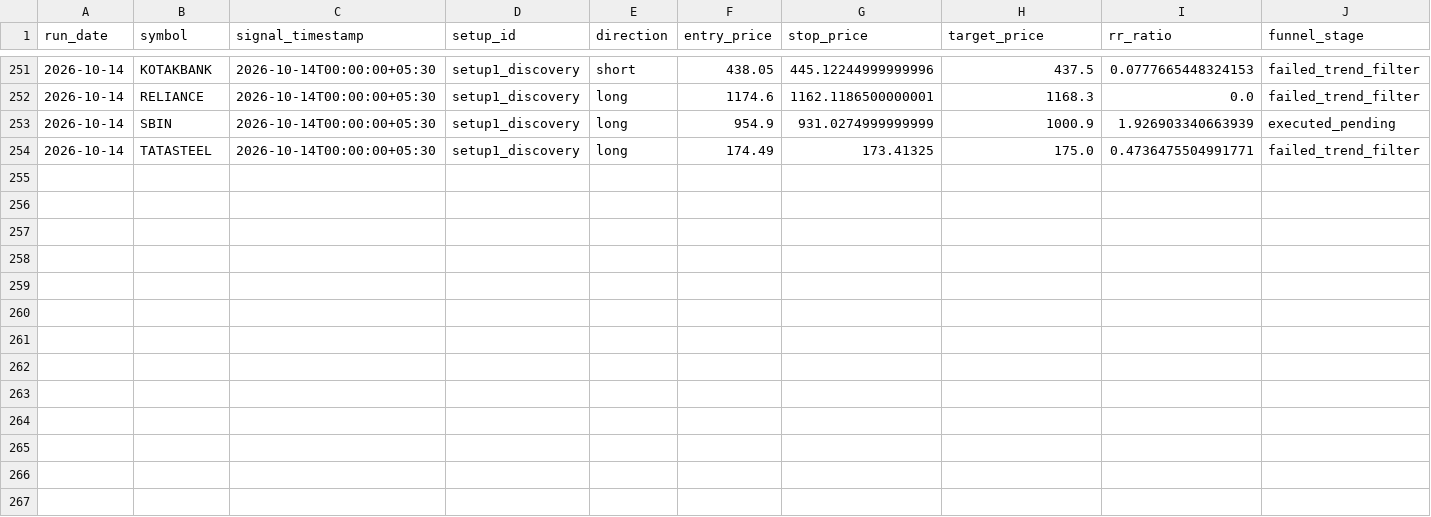
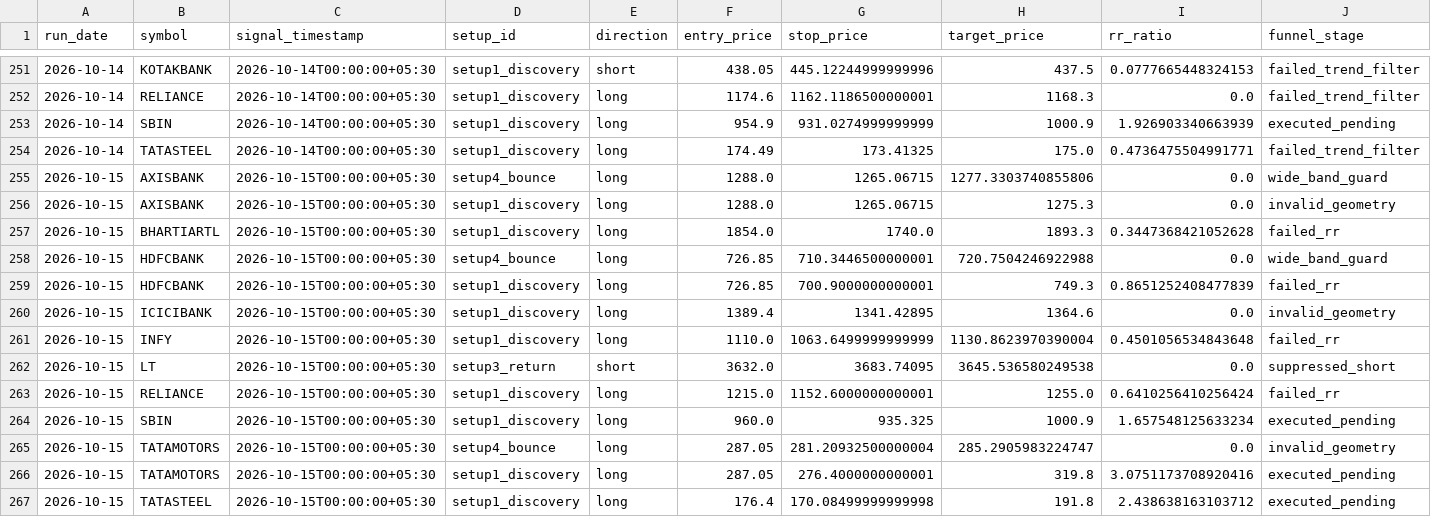
Before and after one commit to adityakadam1997/Stockplayer, a CSV file: paper/journal.csv, drawn as a sheet; only a part is shown, gaps mark what is left out; rows hold the shown columns only; the diff names each change by its address in the sheet, - before the commit and + after, or states it on an @@ line.

```diff
--- a/paper/journal.csv
+++ b/paper/journal.csv
+row 255: 2026-10-15 | AXISBANK | 2026-10-15T00:00:00+05:30 | setup4_bounce | long | 1288.0 | 1265.06715 | 1277.3303740855806 | 0.0 | wide_band_guard
+row 256: 2026-10-15 | AXISBANK | 2026-10-15T00:00:00+05:30 | setup1_discovery | long | 1288.0 | 1265.06715 | 1275.3 | 0.0 | invalid_geometry
+row 257: 2026-10-15 | BHARTIARTL | 2026-10-15T00:00:00+05:30 | setup1_discovery | long | 1854.0 | 1740.0 | 1893.3 | 0.3447368421052628 | failed_rr
+row 258: 2026-10-15 | HDFCBANK | 2026-10-15T00:00:00+05:30 | setup4_bounce | long | 726.85 | 710.3446500000001 | 720.7504246922988 | 0.0 | wide_band_guard
+row 259: 2026-10-15 | HDFCBANK | 2026-10-15T00:00:00+05:30 | setup1_discovery | long | 726.85 | 700.9000000000001 | 749.3 | 0.8651252408477839 | failed_rr
+row 260: 2026-10-15 | ICICIBANK | 2026-10-15T00:00:00+05:30 | setup1_discovery | long | 1389.4 | 1341.42895 | 1364.6 | 0.0 | invalid_geometry
+row 261: 2026-10-15 | INFY | 2026-10-15T00:00:00+05:30 | setup1_discovery | long | 1110.0 | 1063.6499999999999 | 1130.8623970390004 | 0.4501056534843648 | failed_rr
+row 262: 2026-10-15 | LT | 2026-10-15T00:00:00+05:30 | setup3_return | short | 3632.0 | 3683.74095 | 3645.536580249538 | 0.0 | suppressed_short
+row 263: 2026-10-15 | RELIANCE | 2026-10-15T00:00:00+05:30 | setup1_discovery | long | 1215.0 | 1152.6000000000001 | 1255.0 | 0.6410256410256424 | failed_rr
+row 264: 2026-10-15 | SBIN | 2026-10-15T00:00:00+05:30 | setup1_discovery | long | 960.0 | 935.325 | 1000.9 | 1.657548125633234 | executed_pending
+row 265: 2026-10-15 | TATAMOTORS | 2026-10-15T00:00:00+05:30 | setup4_bounce | long | 287.05 | 281.20932500000004 | 285.2905983224747 | 0.0 | invalid_geometry
+row 266: 2026-10-15 | TATAMOTORS | 2026-10-15T00:00:00+05:30 | setup1_discovery | long | 287.05 | 276.4000000000001 | 319.8 | 3.0751173708920416 | executed_pending
+row 267: 2026-10-15 | TATASTEEL | 2026-10-15T00:00:00+05:30 | setup1_discovery | long | 176.4 | 170.08499999999998 | 191.8 | 2.438638163103712 | executed_pending
```
Also changed, not shown: paper/run_log.csv, 1 other file.
